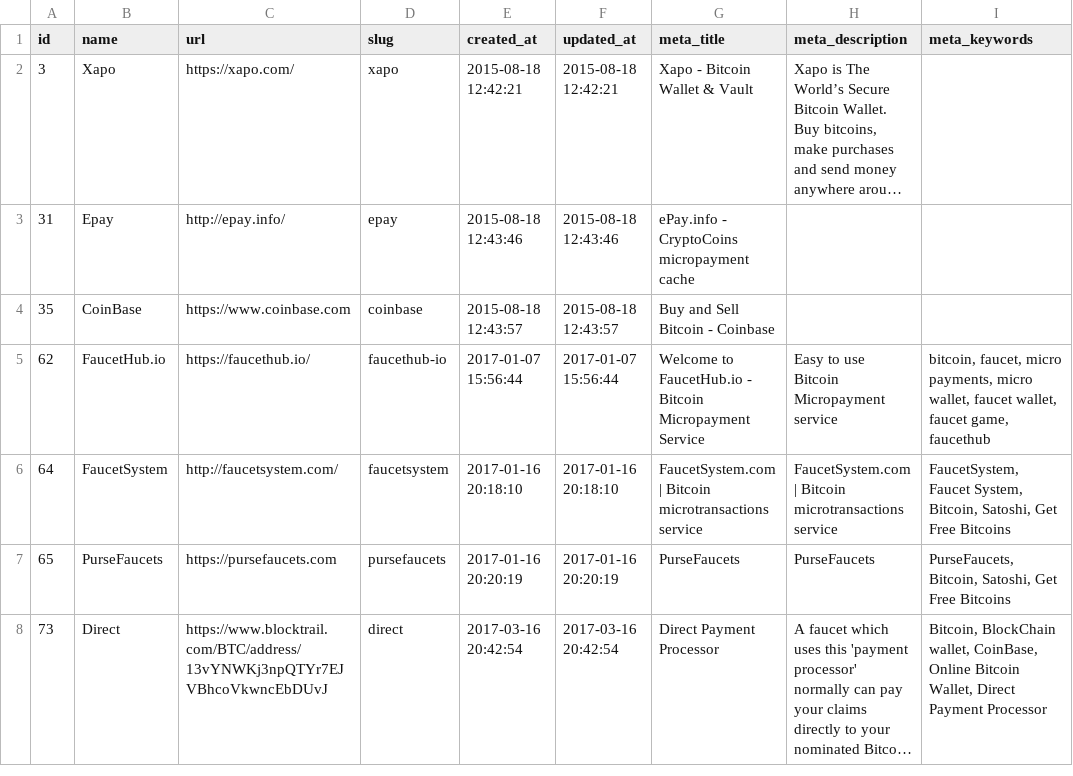
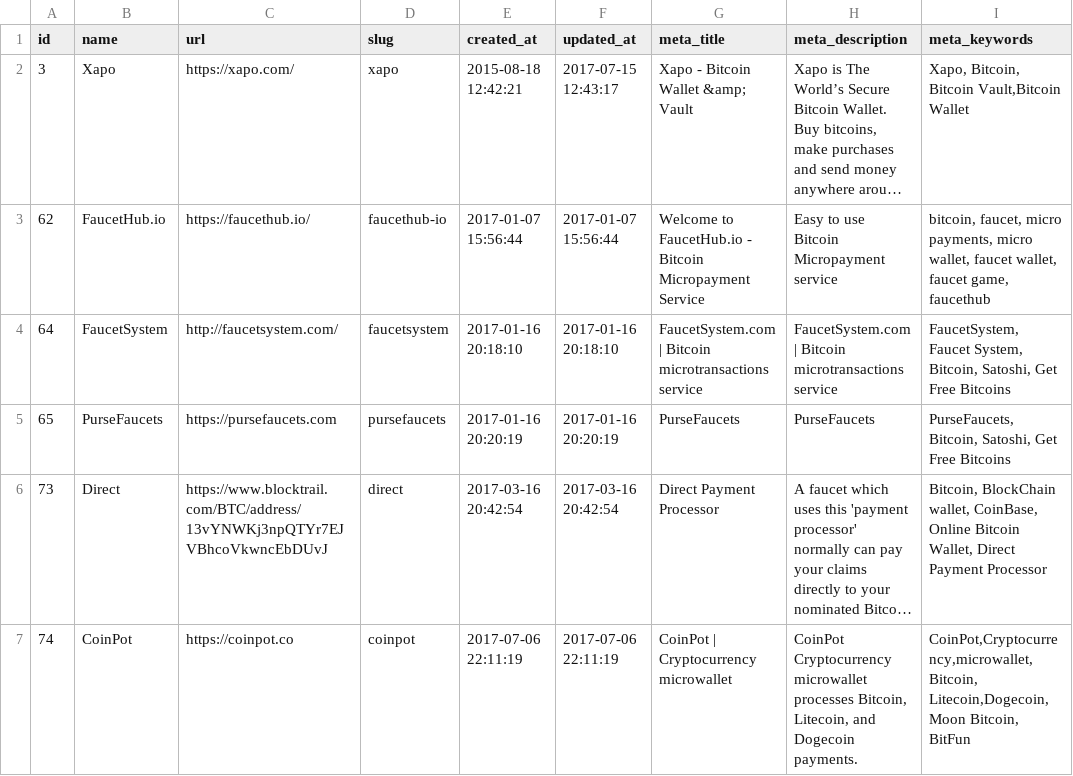
Before and after one commit to rattfieldnz/bitcoin-faucet-rotator-v2, a CSV file: database/seeds/csv_files/payment_processors.csv, drawn as a sheet; long unchanged cells end in …; removed rows and columns are numbered as before the commit, all else as after; the diff names each change by its address in the sheet, - before the commit and + after, or states it on an @@ line.

```diff
--- a/database/seeds/csv_files/payment_processors.csv
+++ b/database/seeds/csv_files/payment_processors.csv
-F2 (updated_at): 2015-08-18 12:42:21
+F2 (updated_at): 2017-07-15 12:43:17
-G2 (meta_title): Xapo - Bitcoin Wallet & Vault
+G2 (meta_title): Xapo - Bitcoin Wallet &amp; Vault
-I2 (meta_keywords): (empty)
+I2 (meta_keywords): Xapo, Bitcoin, Bitcoin Vault,Bitcoin Wallet
-row 3: 31 | Epay | http://epay.info/ | epay | 2015-08-18 12:43:46 | 2015-08-18 12:43:46 | ePay.info - CryptoCoins micropayment cache
-row 4: 35 | CoinBase | https://www.coinbase.com | coinbase | 2015-08-18 12:43:57 | 2015-08-18 12:43:57 | Buy and Sell Bitcoin - Coinbase
+row 7: 74 | CoinPot | https://coinpot.co | coinpot | 2017-07-06 22:11:19 | 2017-07-06 22:11:19 | CoinPot | Cryptocurrency microwallet | CoinPot Cryptocurrency microwallet processes Bitcoin, Litecoin, and Dogecoin payments. | CoinPot,Cryptocurrency,microwallet,Bitcoin, Litecoin,Dogecoin,Moon Bitcoin, BitFun
```
Also changed, not shown: database/seeds/csv_files/faucets.csv, 10 other files.
